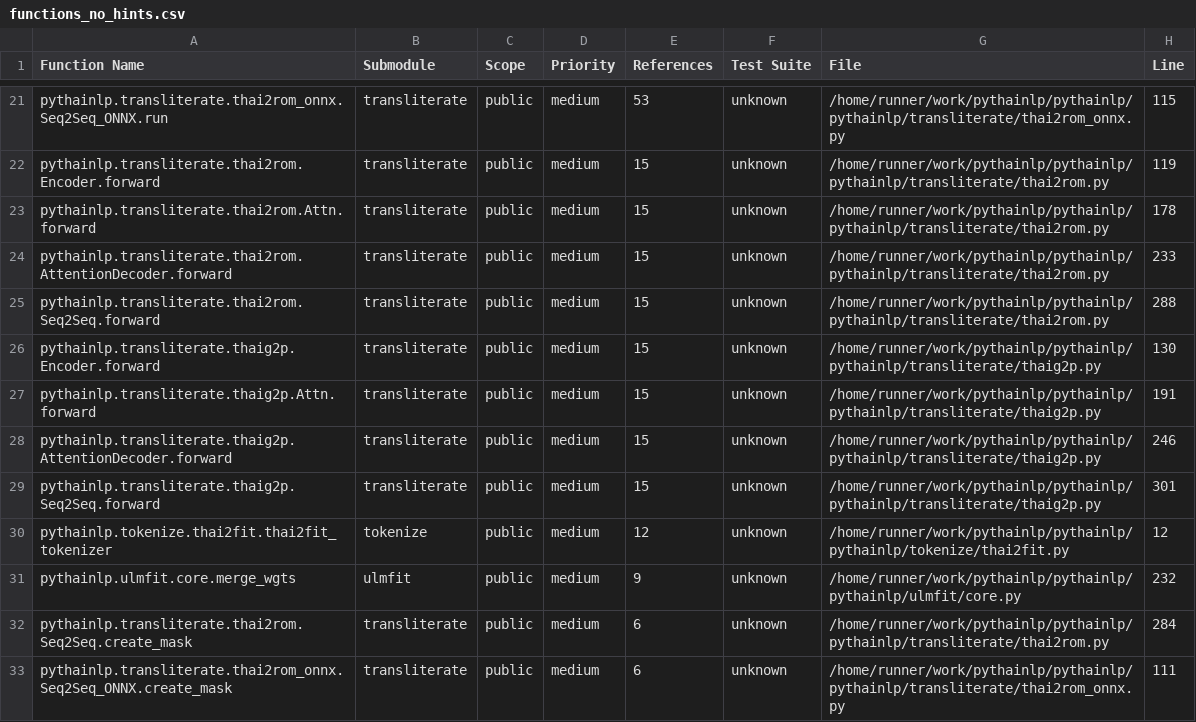
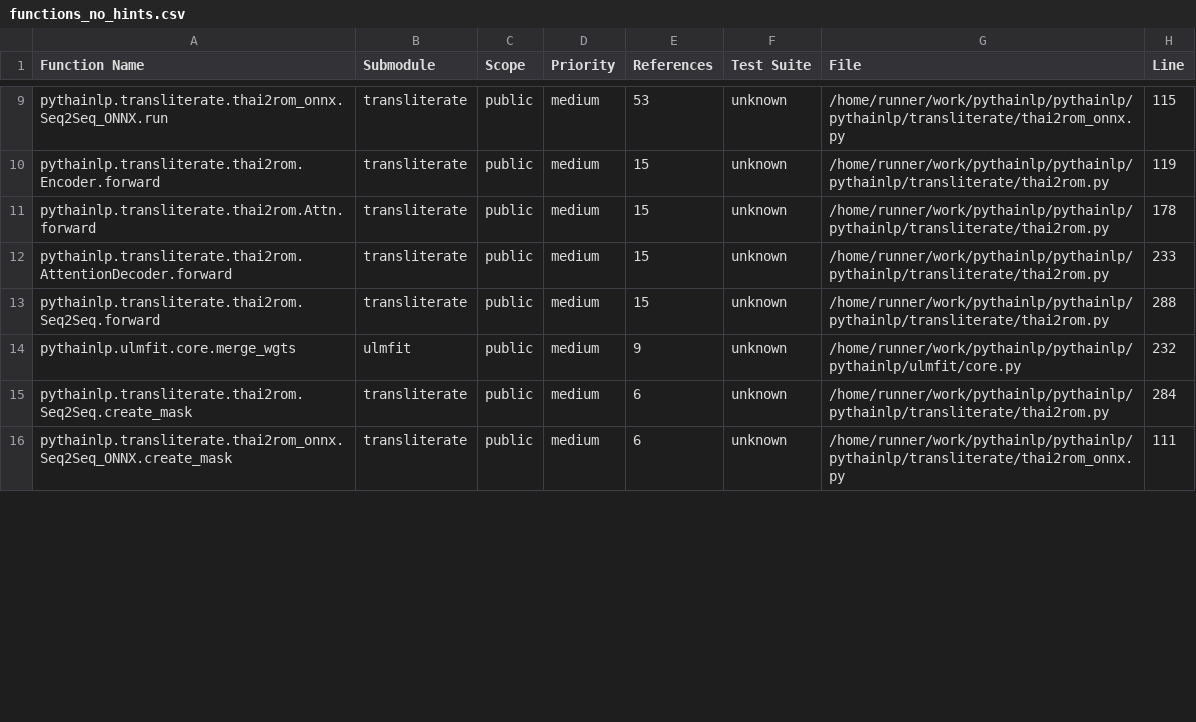
Before and after one commit to PyThaiNLP/pythainlp, a CSV file: build_tools/analysis/output/functions_no_hints.csv, drawn as a sheet; only a part is shown, gaps mark what is left out; the diff covers the shown part only.

```diff
--- a/build_tools/analysis/output/functions_no_hints.csv
+++ b/build_tools/analysis/output/functions_no_hints.csv
@@ -25,7 +13,2 @@ pythainlp.transliterate.thai2rom.AttentionDecoder.forward,transliterate,public,m
 pythainlp.transliterate.thai2rom.Seq2Seq.forward,transliterate,public,medium,15,unknown,/home/runner/work/pythainlp/pythainlp/pythainlp/transliterate/thai2rom.py,288
-pythainlp.transliterate.thaig2p.Encoder.forward,transliterate,public,medium,15,unknown,/home/runner/work/pythainlp/pythainlp/pythainlp/transliterate/thaig2p.py,130
-pythainlp.transliterate.thaig2p.Attn.forward,transliterate,public,medium,15,unknown,/home/runner/work/pythainlp/pythainlp/pythainlp/transliterate/thaig2p.py,191
-pythainlp.transliterate.thaig2p.AttentionDecoder.forward,transliterate,public,medium,15,unknown,/home/runner/work/pythainlp/pythainlp/pythainlp/transliterate/thaig2p.py,246
-pythainlp.transliterate.thaig2p.Seq2Seq.forward,transliterate,public,medium,15,unknown,/home/runner/work/pythainlp/pythainlp/pythainlp/transliterate/thaig2p.py,301
-pythainlp.tokenize.thai2fit.thai2fit_tokenizer,tokenize,public,medium,12,unknown,/home/runner/work/pythainlp/pythainlp/pythainlp/tokenize/thai2fit.py,12
 pythainlp.ulmfit.core.merge_wgts,ulmfit,public,medium,9,unknown,/home/runner/work/pythainlp/pythainlp/pythainlp/ulmfit/core.py,232
```
Also changed, not shown: 14 removed rows and 1 edited cell elsewhere in this file, build_tools/analysis/output/functions_incomplete_hints.csv, build_tools/analysis/output/submodule_summary.csv, 2 other files.
